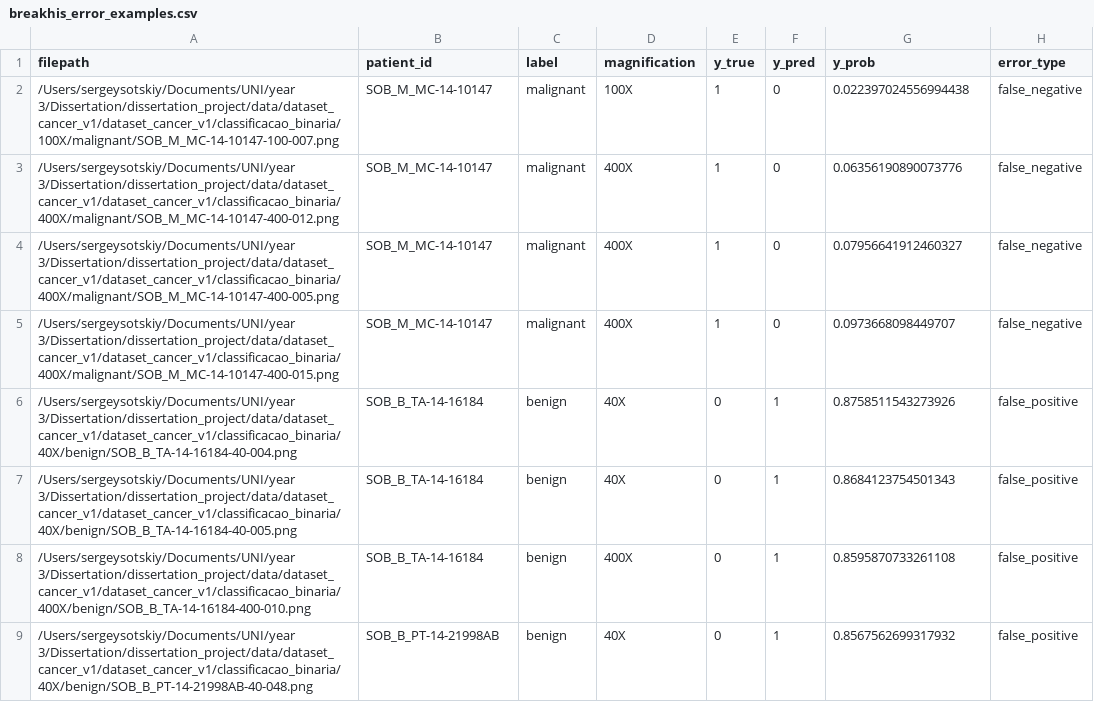
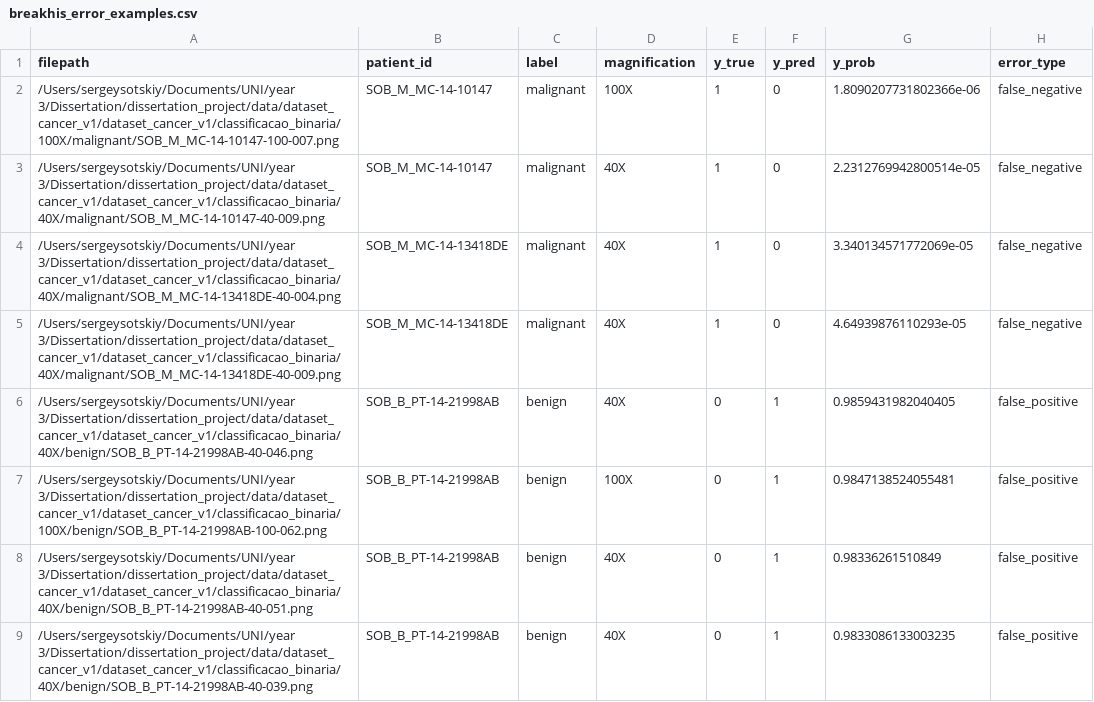
Before and after one commit to serhiiSotskyi/Dissertation, a CSV file: dissertation_project/outputs_v2/reports/breakhis_error_examples.csv, drawn as a sheet.

```diff
--- a/dissertation_project/outputs_v2/reports/breakhis_error_examples.csv
+++ b/dissertation_project/outputs_v2/reports/breakhis_error_examples.csv
@@ -1,9 +1,9 @@
 filepath,patient_id,label,magnification,y_true,y_pred,y_prob,error_type
-/Users/sergeysotskiy/Documents/UNI/year 3/Dissertation/dissertation_project/data/dataset_cancer_v1/dataset_cancer_v1/classificacao_binaria/100X/malignant/SOB_M_MC-14-10147-100-007.png,SOB_M_MC-14-10147,malignant,100X,1,0,0.022397024556994438,false_negative
-/Users/sergeysotskiy/Documents/UNI/year 3/Dissertation/dissertation_project/data/dataset_cancer_v1/dataset_cancer_v1/classificacao_binaria/400X/malignant/SOB_M_MC-14-10147-400-012.png,SOB_M_MC-14-10147,malignant,400X,1,0,0.06356190890073776,false_negative
-/Users/sergeysotskiy/Documents/UNI/year 3/Dissertation/dissertation_project/data/dataset_cancer_v1/dataset_cancer_v1/classificacao_binaria/400X/malignant/SOB_M_MC-14-10147-400-005.png,SOB_M_MC-14-10147,malignant,400X,1,0,0.07956641912460327,false_negative
-/Users/sergeysotskiy/Documents/UNI/year 3/Dissertation/dissertation_project/data/dataset_cancer_v1/dataset_cancer_v1/classificacao_binaria/400X/malignant/SOB_M_MC-14-10147-400-015.png,SOB_M_MC-14-10147,malignant,400X,1,0,0.0973668098449707,false_negative
-/Users/sergeysotskiy/Documents/UNI/year 3/Dissertation/dissertation_project/data/dataset_cancer_v1/dataset_cancer_v1/classificacao_binaria/40X/benign/SOB_B_TA-14-16184-40-004.png,SOB_B_TA-14-16184,benign,40X,0,1,0.8758511543273926,false_positive
-/Users/sergeysotskiy/Documents/UNI/year 3/Dissertation/dissertation_project/data/dataset_cancer_v1/dataset_cancer_v1/classificacao_binaria/40X/benign/SOB_B_TA-14-16184-40-005.png,SOB_B_TA-14-16184,benign,40X,0,1,0.8684123754501343,false_positive
-/Users/sergeysotskiy/Documents/UNI/year 3/Dissertation/dissertation_project/data/dataset_cancer_v1/dataset_cancer_v1/classificacao_binaria/400X/benign/SOB_B_TA-14-16184-400-010.png,SOB_B_TA-14-16184,benign,400X,0,1,0.8595870733261108,false_positive
-/Users/sergeysotskiy/Documents/UNI/year 3/Dissertation/dissertation_project/data/dataset_cancer_v1/dataset_cancer_v1/classificacao_binaria/40X/benign/SOB_B_PT-14-21998AB-40-048.png,SOB_B_PT-14-21998AB,benign,40X,0,1,0.8567562699317932,false_positive
+/Users/sergeysotskiy/Documents/UNI/year 3/Dissertation/dissertation_project/data/dataset_cancer_v1/dataset_cancer_v1/classificacao_binaria/100X/malignant/SOB_M_MC-14-10147-100-007.png,SOB_M_MC-14-10147,malignant,100X,1,0,1.8090207731802366e-06,false_negative
+/Users/sergeysotskiy/Documents/UNI/year 3/Dissertation/dissertation_project/data/dataset_cancer_v1/dataset_cancer_v1/classificacao_binaria/40X/malignant/SOB_M_MC-14-10147-40-009.png,SOB_M_MC-14-10147,malignant,40X,1,0,2.2312769942800514e-05,false_negative
+/Users/sergeysotskiy/Documents/UNI/year 3/Dissertation/dissertation_project/data/dataset_cancer_v1/dataset_cancer_v1/classificacao_binaria/40X/malignant/SOB_M_MC-14-13418DE-40-004.png,SOB_M_MC-14-13418DE,malignant,40X,1,0,3.340134571772069e-05,false_negative
+/Users/sergeysotskiy/Documents/UNI/year 3/Dissertation/dissertation_project/data/dataset_cancer_v1/dataset_cancer_v1/classificacao_binaria/40X/malignant/SOB_M_MC-14-13418DE-40-009.png,SOB_M_MC-14-13418DE,malignant,40X,1,0,4.64939876110293e-05,false_negative
+/Users/sergeysotskiy/Documents/UNI/year 3/Dissertation/dissertation_project/data/dataset_cancer_v1/dataset_cancer_v1/classificacao_binaria/40X/benign/SOB_B_PT-14-21998AB-40-046.png,SOB_B_PT-14-21998AB,benign,40X,0,1,0.9859431982040405,false_positive
+/Users/sergeysotskiy/Documents/UNI/year 3/Dissertation/dissertation_project/data/dataset_cancer_v1/dataset_cancer_v1/classificacao_binaria/100X/benign/SOB_B_PT-14-21998AB-100-062.png,SOB_B_PT-14-21998AB,benign,100X,0,1,0.9847138524055481,false_positive
+/Users/sergeysotskiy/Documents/UNI/year 3/Dissertation/dissertation_project/data/dataset_cancer_v1/dataset_cancer_v1/classificacao_binaria/40X/benign/SOB_B_PT-14-21998AB-40-051.png,SOB_B_PT-14-21998AB,benign,40X,0,1,0.98336261510849,false_positive
+/Users/sergeysotskiy/Documents/UNI/year 3/Dissertation/dissertation_project/data/dataset_cancer_v1/dataset_cancer_v1/classificacao_binaria/40X/benign/SOB_B_PT-14-21998AB-40-039.png,SOB_B_PT-14-21998AB,benign,40X,0,1,0.9833086133003235,false_positive
```
Also changed, not shown: dissertation_project/outputs_v2/metrics/breakhis_magnification_metrics.csv, dissertation_project/outputs_v2/metrics/breakhis_model_development_runs.csv, 28 other files.
